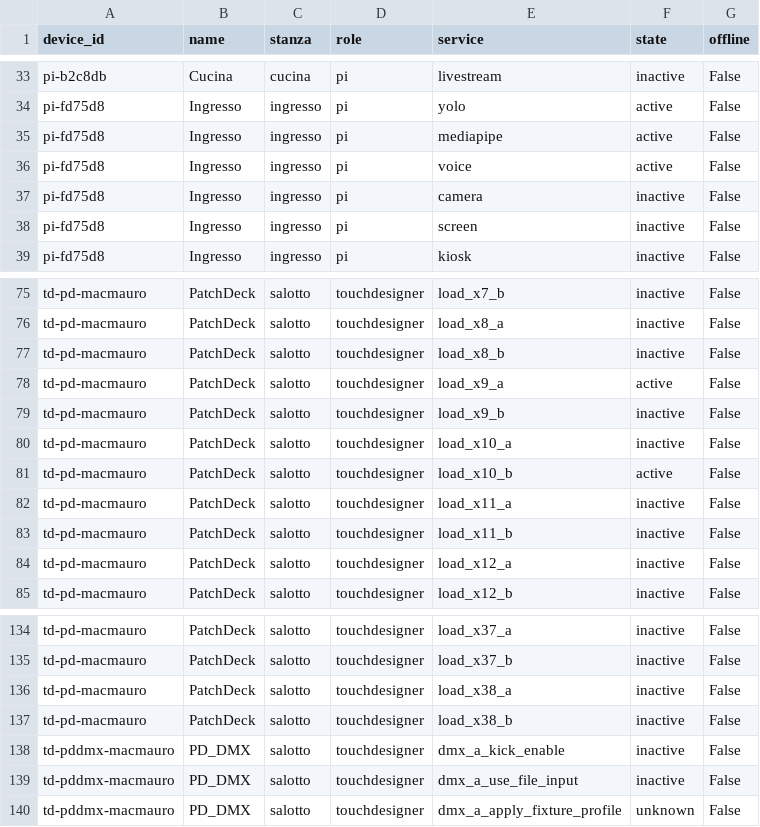
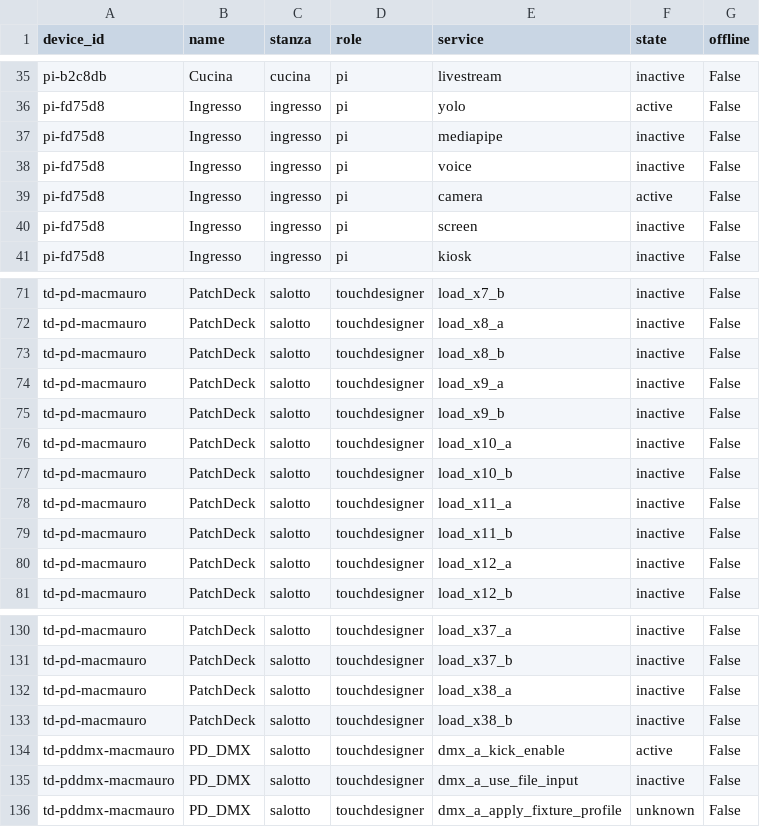
Before and after one commit to vsvisualsubstance-source/TD4Gaia, a TSV file: project1/container1/Bridge/gaia_control/devices_table.tsv, drawn as a sheet; only a part is shown, gaps mark what is left out; the diff covers the shown part only.

```diff
--- a/project1/container1/Bridge/gaia_control/devices_table.tsv
+++ b/project1/container1/Bridge/gaia_control/devices_table.tsv
@@ -34,5 +36,5 @@ pi-b2c8db	Cucina	cucina	pi	livestream	inactive	False
 pi-fd75d8	Ingresso	ingresso	pi	yolo	active	False
-pi-fd75d8	Ingresso	ingresso	pi	mediapipe	active	False
-pi-fd75d8	Ingresso	ingresso	pi	voice	active	False
-pi-fd75d8	Ingresso	ingresso	pi	camera	inactive	False
+pi-fd75d8	Ingresso	ingresso	pi	mediapipe	inactive	False
+pi-fd75d8	Ingresso	ingresso	pi	voice	inactive	False
+pi-fd75d8	Ingresso	ingresso	pi	camera	active	False
 pi-fd75d8	Ingresso	ingresso	pi	screen	inactive	False
@@ -77,6 +73,6 @@ td-pd-macmauro	PatchDeck	salotto	touchdesigner	load_x8_a	inactive	False
 td-pd-macmauro	PatchDeck	salotto	touchdesigner	load_x8_b	inactive	False
-td-pd-macmauro	PatchDeck	salotto	touchdesigner	load_x9_a	active	False
+td-pd-macmauro	PatchDeck	salotto	touchdesigner	load_x9_a	inactive	False
 td-pd-macmauro	PatchDeck	salotto	touchdesigner	load_x9_b	inactive	False
 td-pd-macmauro	PatchDeck	salotto	touchdesigner	load_x10_a	inactive	False
-td-pd-macmauro	PatchDeck	salotto	touchdesigner	load_x10_b	active	False
+td-pd-macmauro	PatchDeck	salotto	touchdesigner	load_x10_b	inactive	False
 td-pd-macmauro	PatchDeck	salotto	touchdesigner	load_x11_a	inactive	False
@@ -137,3 +133,3 @@ td-pd-macmauro	PatchDeck	salotto	touchdesigner	load_x38_a	inactive	False
 td-pd-macmauro	PatchDeck	salotto	touchdesigner	load_x38_b	inactive	False
-td-pddmx-macmauro	PD_DMX	salotto	touchdesigner	dmx_a_kick_enable	inactive	False
+td-pddmx-macmauro	PD_DMX	salotto	touchdesigner	dmx_a_kick_enable	active	False
 td-pddmx-macmauro	PD_DMX	salotto	touchdesigner	dmx_a_use_file_input	inactive	False
```
Also changed, not shown: 2 added rows, 6 removed rows and 8 edited cells elsewhere in this file, project1/container1/Embody/viz_status/status_table.tsv, project1/container1/externalizations.tsv, 21 other files.
